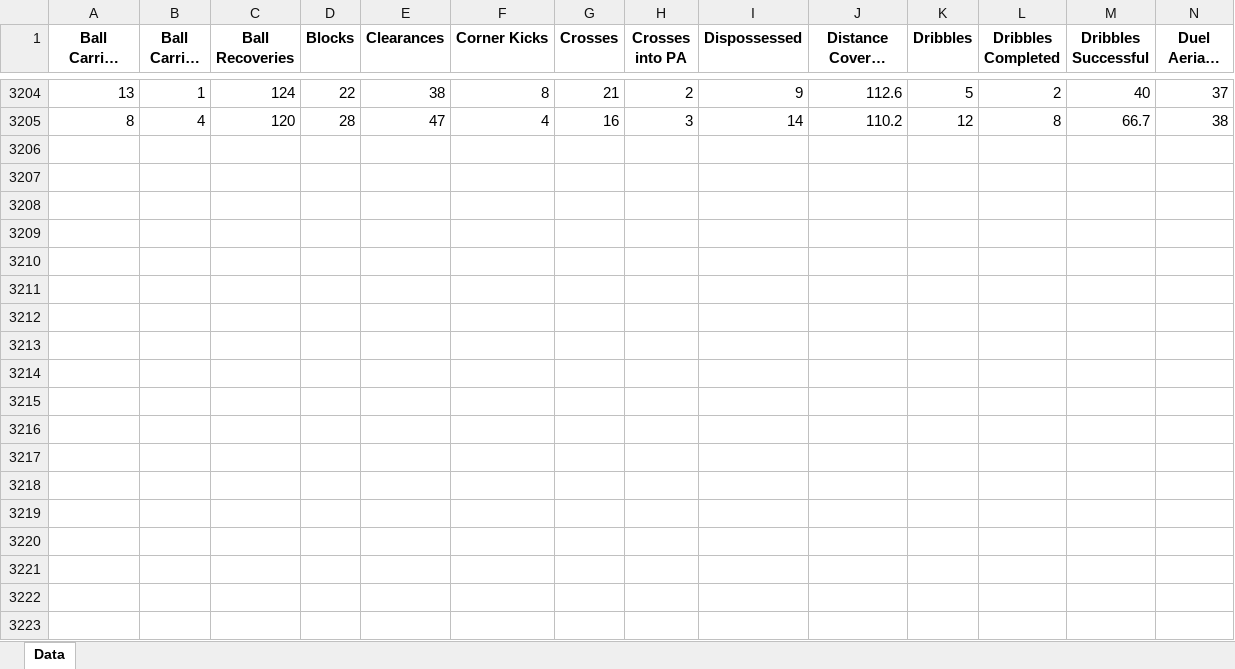
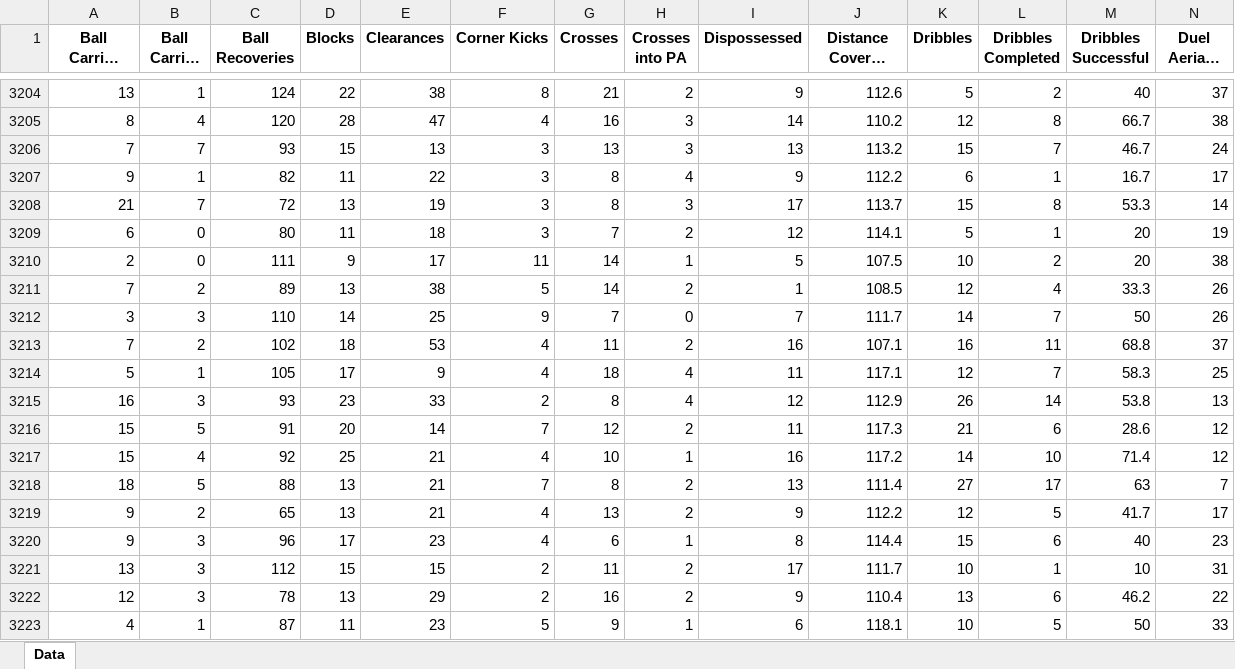
Before and after one commit to BVBtm86/buli_ml_app, an Excel workbook: data/Bundesliga All Statistics.xlsx, sheet Data, drawn as a sheet; only a part is shown, gaps mark what is left out; long unchanged cells end in …; values as stored, in another font and other column widths than the file's, no borders; rows hold the shown columns only; the diff names each change by its address in the sheet, - before the commit and + after, or states it on an @@ line.

```diff
--- a/data/Bundesliga All Statistics.xlsx (sheet Data)
+++ b/data/Bundesliga All Statistics.xlsx (sheet Data)
+row 3206: 7 | 7 | 93 | 15 | 13 | 3 | 13 | 3 | 13 | 113.2 | 15 | 7 | 46.7 | 24
+row 3207: 9 | 1 | 82 | 11 | 22 | 3 | 8 | 4 | 9 | 112.2 | 6 | 1 | 16.7 | 17
+row 3208: 21 | 7 | 72 | 13 | 19 | 3 | 8 | 3 | 17 | 113.7 | 15 | 8 | 53.3 | 14
+row 3209: 6 | 0 | 80 | 11 | 18 | 3 | 7 | 2 | 12 | 114.1 | 5 | 1 | 20 | 19
+row 3210: 2 | 0 | 111 | 9 | 17 | 11 | 14 | 1 | 5 | 107.5 | 10 | 2 | 20 | 38
+row 3211: 7 | 2 | 89 | 13 | 38 | 5 | 14 | 2 | 1 | 108.5 | 12 | 4 | 33.3 | 26
+row 3212: 3 | 3 | 110 | 14 | 25 | 9 | 7 | 0 | 7 | 111.7 | 14 | 7 | 50 | 26
+row 3213: 7 | 2 | 102 | 18 | 53 | 4 | 11 | 2 | 16 | 107.1 | 16 | 11 | 68.8 | 37
+row 3214: 5 | 1 | 105 | 17 | 9 | 4 | 18 | 4 | 11 | 117.1 | 12 | 7 | 58.3 | 25
+row 3215: 16 | 3 | 93 | 23 | 33 | 2 | 8 | 4 | 12 | 112.9 | 26 | 14 | 53.8 | 13
+row 3216: 15 | 5 | 91 | 20 | 14 | 7 | 12 | 2 | 11 | 117.3 | 21 | 6 | 28.6 | 12
+row 3217: 15 | 4 | 92 | 25 | 21 | 4 | 10 | 1 | 16 | 117.2 | 14 | 10 | 71.4 | 12
+row 3218: 18 | 5 | 88 | 13 | 21 | 7 | 8 | 2 | 13 | 111.4 | 27 | 17 | 63 | 7
+row 3219: 9 | 2 | 65 | 13 | 21 | 4 | 13 | 2 | 9 | 112.2 | 12 | 5 | 41.7 | 17
+row 3220: 9 | 3 | 96 | 17 | 23 | 4 | 6 | 1 | 8 | 114.4 | 15 | 6 | 40 | 23
+row 3221: 13 | 3 | 112 | 15 | 15 | 2 | 11 | 2 | 17 | 111.7 | 10 | 1 | 10 | 31
+row 3222: 12 | 3 | 78 | 13 | 29 | 2 | 16 | 2 | 9 | 110.4 | 13 | 6 | 46.2 | 22
+row 3223: 4 | 1 | 87 | 11 | 23 | 5 | 9 | 1 | 6 | 118.1 | 10 | 5 | 50 | 33
```
Also changed, not shown: data/Bundesliga Filter Statistics.xlsx, data/Bundesliga Top Statistics.xlsx.
